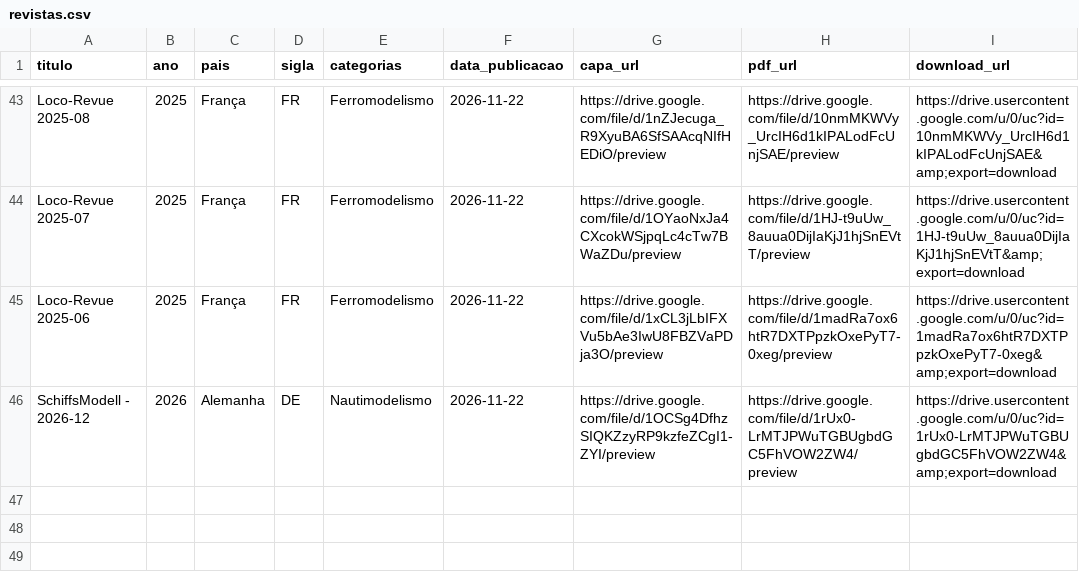
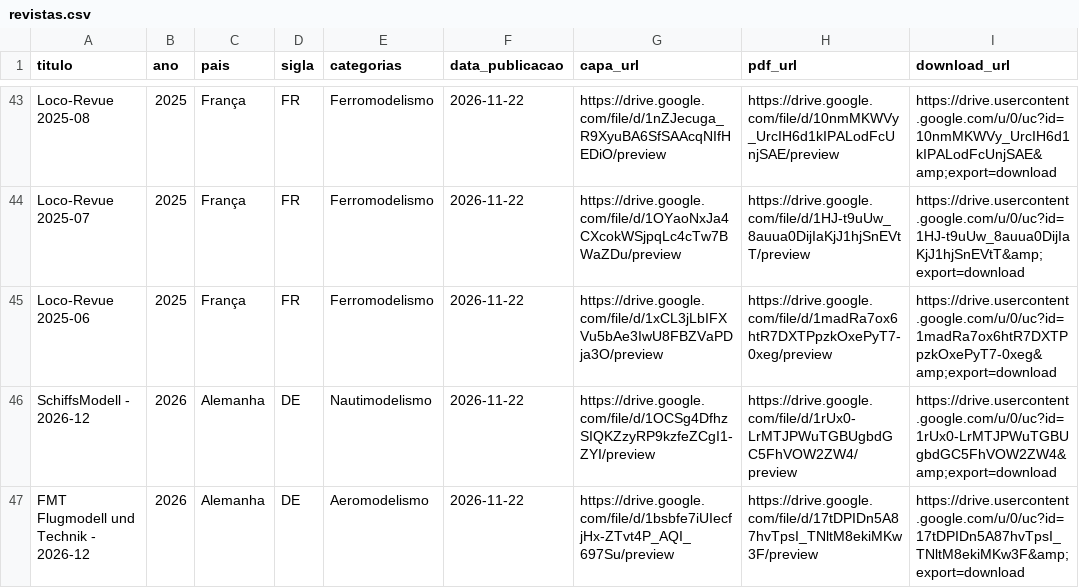
Before and after one commit to Jonaspinho/Modelismo, a CSV file: revistas.csv, drawn as a sheet; only a part is shown, gaps mark what is left out.

Commit message:
Add FMT Flugmodell und Technik entry to revistas.csv

```diff
--- a/revistas.csv
+++ b/revistas.csv
@@ -46 +46,2 @@ Loco-Revue 2025-06,2025,França,FR,Ferromodelismo,2026-11-22,https://drive.googl
 SchiffsModell - 2026-12,2026,Alemanha,DE,Nautimodelismo,2026-11-22,https://drive.google.com/file/d/1OCSg4DfhzSIQKZzyRP9kzfeZCgI1-ZYI/preview,https://drive.google.com/file/d/1rUx0-LrMTJPWuTGBUgbdGC5FhVOW2ZW4/preview,https://drive.usercontent.google.com/u/0/uc?id=1rUx0-LrMTJPWuTGBUgbdGC5FhVOW2ZW4&amp;export=download
+FMT Flugmodell und Technik - 2026-12,2026,Alemanha,DE,Aeromodelismo,2026-11-22,https://drive.google.com/file/d/1bsbfe7iUIecfjHx-ZTvt4P_AQI_697Su/preview,https://drive.google.com/file/d/17tDPIDn5A87hvTpsI_TNltM8ekiMKw3F/preview,https://drive.usercontent.google.com/u/0/uc?id=17tDPIDn5A87hvTpsI_TNltM8ekiMKw3F&amp;export=download
```
